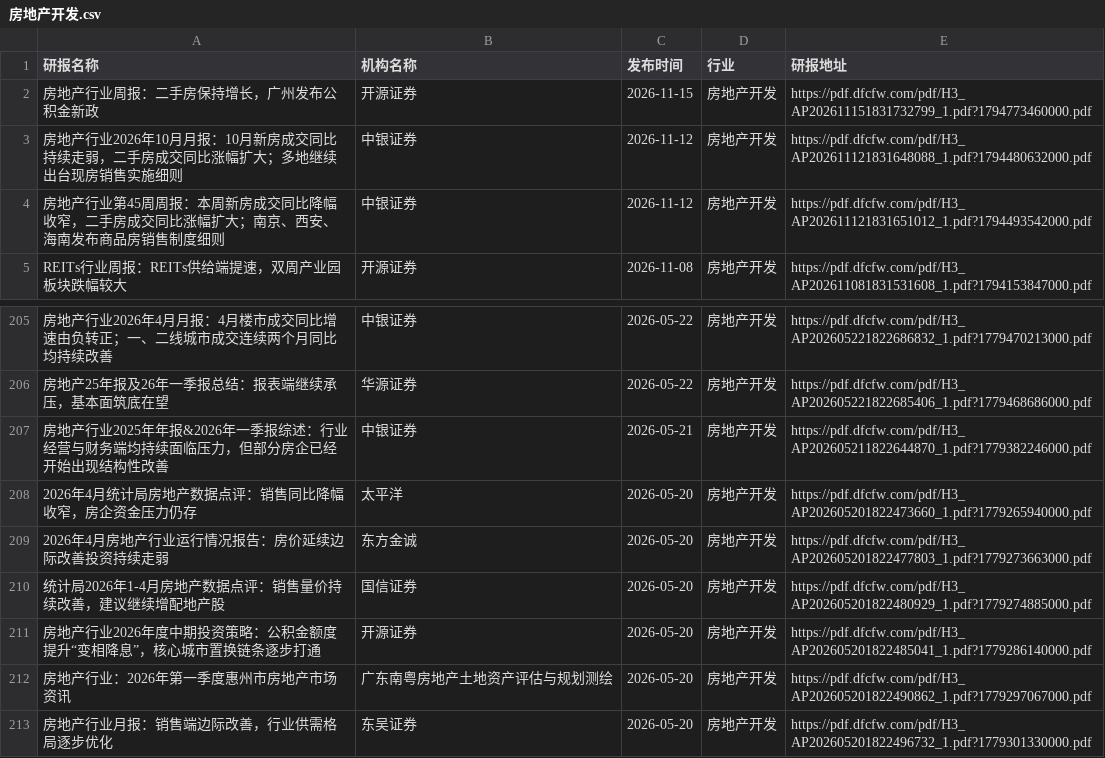
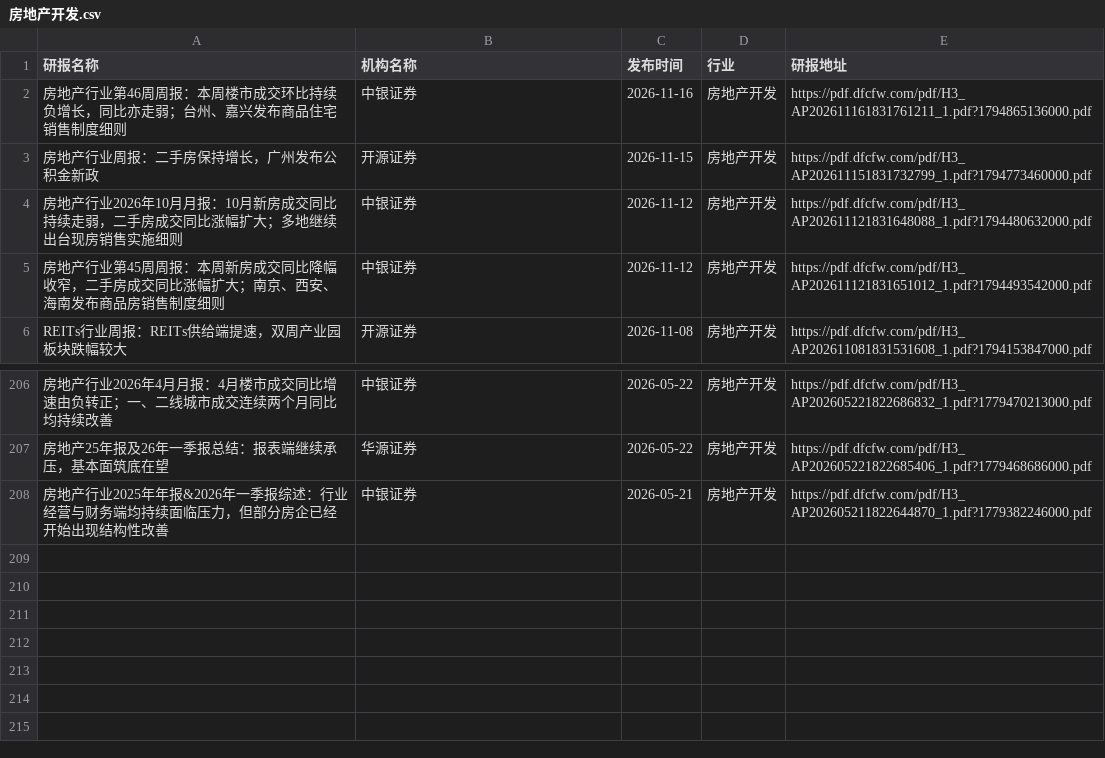
Before and after one commit to manymore13/report, a CSV file: eastmoney/房地产开发.csv, drawn as a sheet; only a part is shown, gaps mark what is left out; removed rows and columns are numbered as before the commit, all else as after; the diff names each change by its address in the sheet, - before the commit and + after, or states it on an @@ line.

```diff
--- a/eastmoney/房地产开发.csv
+++ b/eastmoney/房地产开发.csv
+row 2: 房地产行业第46周周报：本周楼市成交环比持续负增长，同比亦走弱；台州、嘉兴发布商品住宅销售制度细则 | 中银证券 | 2026-11-16 | 房地产开发 | https://pdf.dfcfw.com/pdf/H3_AP202611161831761211_1.pdf?1794865136000.pdf
-row 208: 2026年4月统计局房地产数据点评：销售同比降幅收窄，房企资金压力仍存 | 太平洋 | 2026-05-20 | 房地产开发 | https://pdf.dfcfw.com/pdf/H3_AP202605201822473660_1.pdf?1779265940000.pdf
-row 209: 2026年4月房地产行业运行情况报告：房价延续边际改善投资持续走弱 | 东方金诚 | 2026-05-20 | 房地产开发 | https://pdf.dfcfw.com/pdf/H3_AP202605201822477803_1.pdf?1779273663000.pdf
-row 210: 统计局2026年1-4月房地产数据点评：销售量价持续改善，建议继续增配地产股 | 国信证券 | 2026-05-20 | 房地产开发 | https://pdf.dfcfw.com/pdf/H3_AP202605201822480929_1.pdf?1779274885000.pdf
-row 211: 房地产行业2026年度中期投资策略：公积金额度提升“变相降息”，核心城市置换链条逐步打通 | 开源证券 | 2026-05-20 | 房地产开发 | https://pdf.dfcfw.com/pdf/H3_AP202605201822485041_1.pdf?1779286140000.pdf
-row 212: 房地产行业：2026年第一季度惠州市房地产市场资讯 | 广东南粤房地产土地资产评估与规划测绘 | 2026-05-20 | 房地产开发 | https://pdf.dfcfw.com/pdf/H3_AP202605201822490862_1.pdf?1779297067000.pdf
-row 213: 房地产行业月报：销售端边际改善，行业供需格局逐步优化 | 东吴证券 | 2026-05-20 | 房地产开发 | https://pdf.dfcfw.com/pdf/H3_AP202605201822496732_1.pdf?1779301330000.pdf
```
Also changed, not shown: eastmoney/IT服务Ⅱ.csv, eastmoney/汽车零部件.csv, 41 other files.
